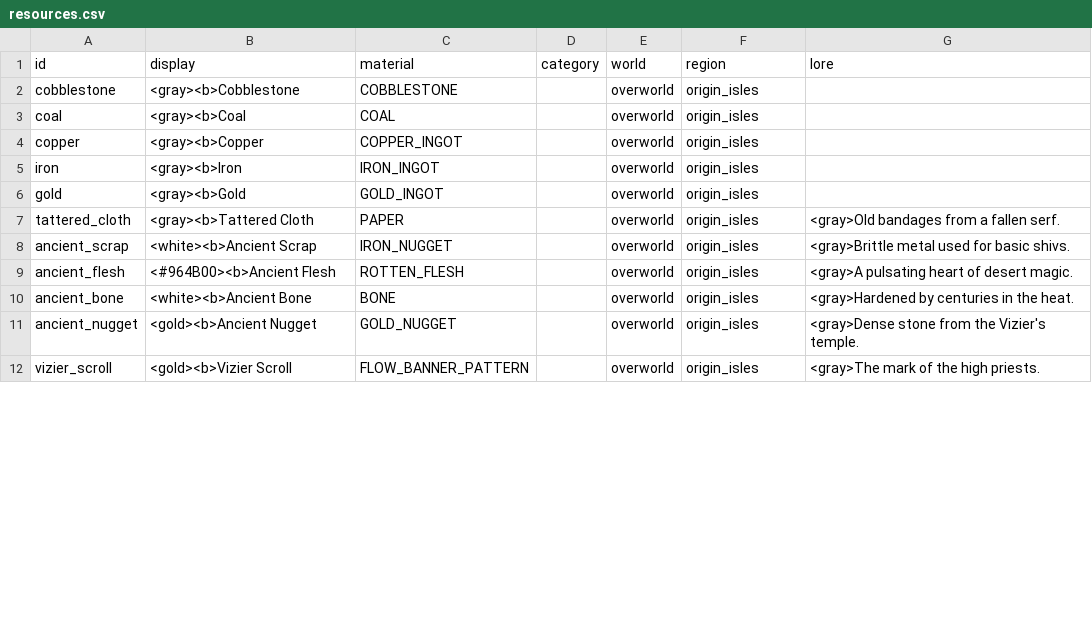
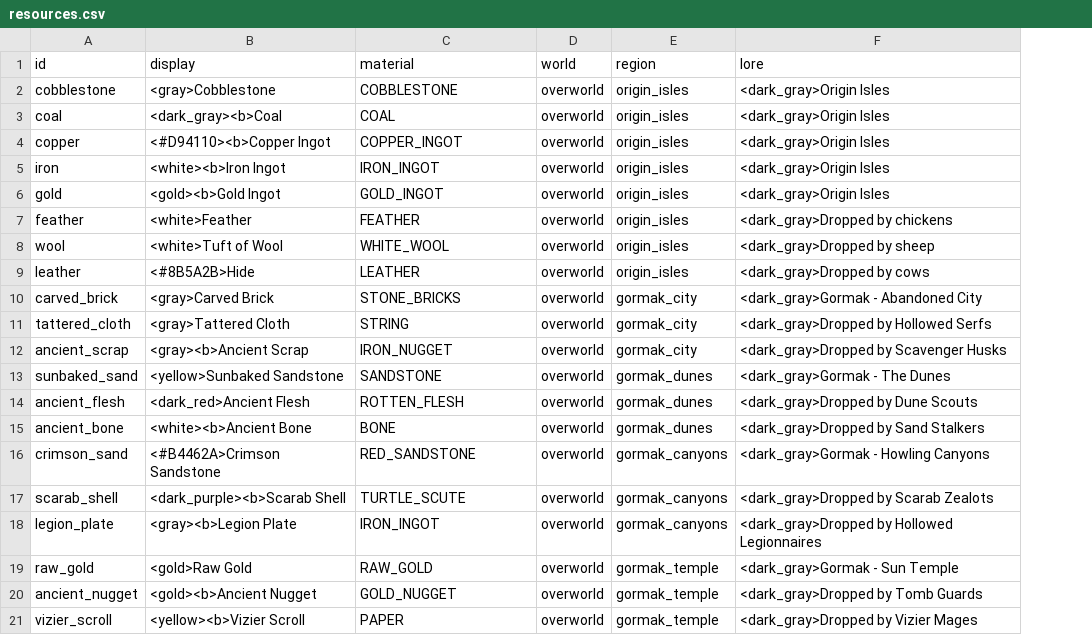
Before and after one commit to charky-p/aurora-plugin, a CSV file: scripts/data/resources.csv, drawn as a sheet; only a part is shown; removed rows and columns are numbered as before the commit, all else as after; the diff covers the shown part only; the diff names each change by its address in the sheet, - before the commit and + after, or states it on an @@ line.

```diff
--- a/scripts/data/resources.csv
+++ b/scripts/data/resources.csv
-column D (category), empty
-B2 (display): <gray><b>Cobblestone
+B2 (display): <gray>Cobblestone
-F2:F6 (lore): (empty)
+F2:F6 (lore): <dark_gray>Origin Isles
-B3 (display): <gray><b>Coal
+B3 (display): <dark_gray><b>Coal
-B4 (display): <gray><b>Copper
+B4 (display): <#D94110><b>Copper Ingot
-B5 (display): <gray><b>Iron
+B5 (display): <white><b>Iron Ingot
-B6 (display): <gray><b>Gold
+B6 (display): <gold><b>Gold Ingot
+row 7: feather | <white>Feather | FEATHER | overworld | origin_isles | <dark_gray>Dropped by chickens
+row 8: wool | <white>Tuft of Wool | WHITE_WOOL | overworld | origin_isles | <dark_gray>Dropped by sheep
+row 9: leather | <#8B5A2B>Hide | LEATHER | overworld | origin_isles | <dark_gray>Dropped by cows
+row 10: carved_brick | <gray>Carved Brick | STONE_BRICKS | overworld | gormak_city | <dark_gray>Gormak - Abandoned City
-B11 (display): <gray><b>Tattered Cloth
+B11 (display): <gray>Tattered Cloth
-C11 (material): PAPER
+C11 (material): STRING
-E11:E12 (region): origin_isles
+E11:E12 (region): gormak_city
-F11 (lore): <gray>Old bandages from a fallen serf.
+F11 (lore): <dark_gray>Dropped by Hollowed Serfs
-B12 (display): <white><b>Ancient Scrap
+B12 (display): <gray><b>Ancient Scrap
-F12 (lore): <gray>Brittle metal used for basic shivs.
+F12 (lore): <dark_gray>Dropped by Scavenger Husks
+row 13: sunbaked_sand | <yellow>Sunbaked Sandstone | SANDSTONE | overworld | gormak_dunes | <dark_gray>Gormak - The Dunes
-B14 (display): <#964B00><b>Ancient Flesh
+B14 (display): <dark_red>Ancient Flesh
-E14:E15 (region): origin_isles
+E14:E15 (region): gormak_dunes
-F14 (lore): <gray>A pulsating heart of desert magic.
+F14 (lore): <dark_gray>Dropped by Dune Scouts
-F15 (lore): <gray>Hardened by centuries in the heat.
+F15 (lore): <dark_gray>Dropped by Sand Stalkers
+row 16: crimson_sand | <#B4462A>Crimson Sandstone | RED_SANDSTONE | overworld | gormak_canyons | <dark_gray>Gormak - Howling Canyons
+row 17: scarab_shell | <dark_purple><b>Scarab Shell | TURTLE_SCUTE | overworld | gormak_canyons | <dark_gray>Dropped by Scarab Zealots
+row 18: legion_plate | <gray><b>Legion Plate | IRON_INGOT | overworld | gormak_canyons | <dark_gray>Dropped by Hollowed Legionnaires
+row 19: raw_gold | <gold>Raw Gold | RAW_GOLD | overworld | gormak_temple | <dark_gray>Gormak - Sun Temple
-E20:E21 (region): origin_isles
+E20:E21 (region): gormak_temple
-F20 (lore): <gray>Dense stone from the Vizier's temple.
+F20 (lore): <dark_gray>Dropped by Tomb Guards
-B21 (display): <gold><b>Vizier Scroll
+B21 (display): <yellow><b>Vizier Scroll
-C21 (material): FLOW_BANNER_PATTERN
+C21 (material): PAPER
-F21 (lore): <gray>The mark of the high priests.
+F21 (lore): <dark_gray>Dropped by Vizier Mages
```
Also changed, not shown: 3 added rows and 8 edited cells elsewhere in this file, scripts/data/gear_other.csv, scripts/data/gear_picks.csv, 37 other files.
